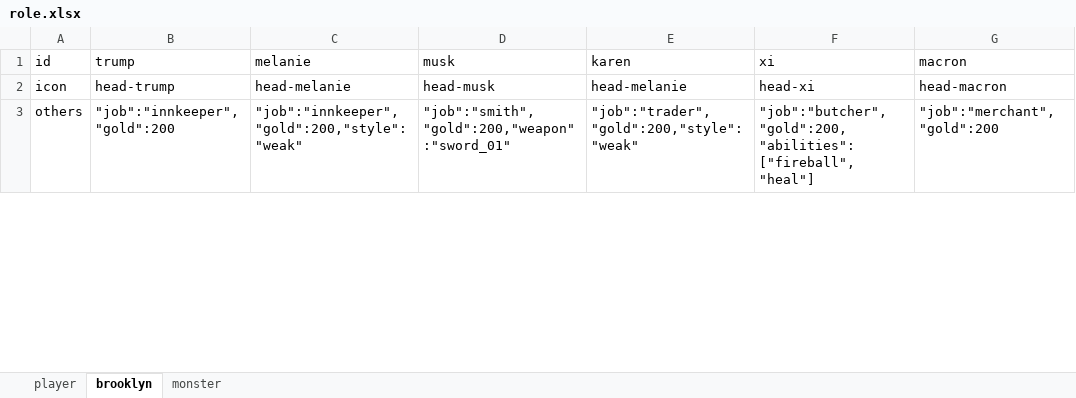
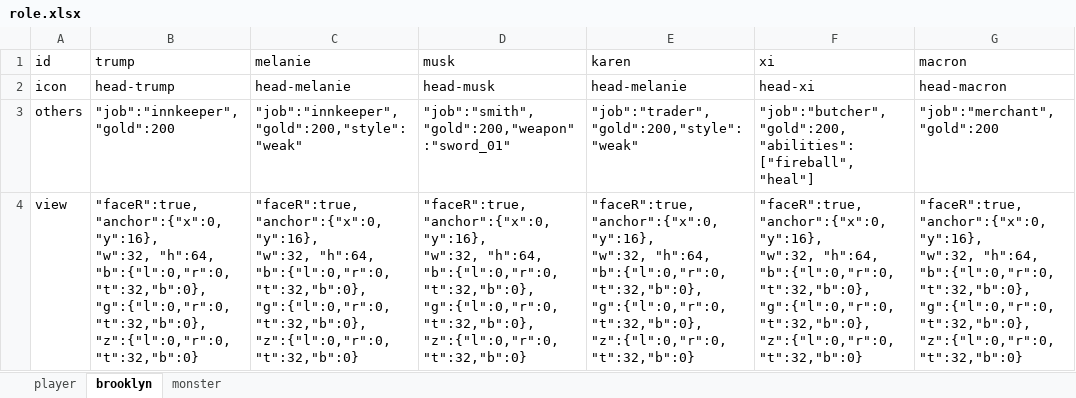
Before and after one commit to bwm0822/game_02, an Excel workbook: xls/role.xlsx, sheet brooklyn, drawn as a sheet; only a part is shown; values as stored, in another font and other column widths than the file's, no borders; ↵ is a line break in a cell; the diff covers the shown part only; the diff names each change by its address in the sheet, - before the commit and + after, or states it on an @@ line.

```diff
--- a/xls/role.xlsx (sheet brooklyn)
+++ b/xls/role.xlsx (sheet brooklyn)
+row 4: view | "faceR":true, ↵ "anchor":{"x":0,"y":16}, ↵ "w":32, "h":64, ↵ "b":{"l":0,"r":0,"t":32,"b":0}, ↵ "g":{"l":0,"r":0,"t":32,"b":0}, ↵ "z":{"l":0,"r":0,"t":32,"b":0} | "faceR":true, ↵ "anchor":{"x":0,"y":16}, ↵ "w":32, "h":64, ↵ "b":{"l":0,"r":0,"t":32,"b":0}, ↵ "g":{"l":0,"r":0,"t":32,"b":0}, ↵ "z":{"l":0,"r":0,"t":32,"b":0} | "faceR":true, ↵ "anchor":{"x":0,"y":16}, ↵ "w":32, "h":64, ↵ "b":{"l":0,"r":0,"t":32,"b":0}, ↵ "g":{"l":0,"r":0,"t":32,"b":0}, ↵ "z":{"l":0,"r":0,"t":32,"b":0} | "faceR":true, ↵ "anchor":{"x":0,"y":16}, ↵ "w":32, "h":64, ↵ "b":{"l":0,"r":0,"t":32,"b":0}, ↵ "g":{"l":0,"r":0,"t":32,"b":0}, ↵ "z":{"l":0,"r":0,"t":32,"b":0} | "faceR":true, ↵ "anchor":{"x":0,"y":16}, ↵ "w":32, "h":64, ↵ "b":{"l":0,"r":0,"t":32,"b":0}, ↵ "g":{"l":0,"r":0,"t":32,"b":0}, ↵ "z":{"l":0,"r":0,"t":32,"b":0} | "faceR":true, ↵ "anchor":{"x":0,"y":16}, ↵ "w":32, "h":64, ↵ "b":{"l":0,"r":0,"t":32,"b":0}, ↵ "g":{"l":0,"r":0,"t":32,"b":0}, ↵ "z":{"l":0,"r":0,"t":32,"b":0}
```
Also changed, not shown: 7 edited cells elsewhere in this sheet, sheet player, sheet monster, 5 other files.
